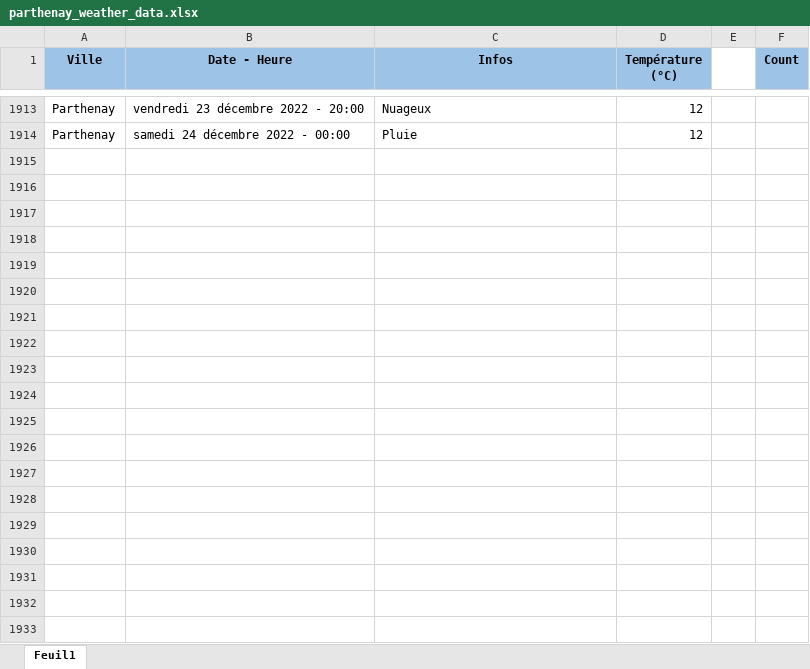
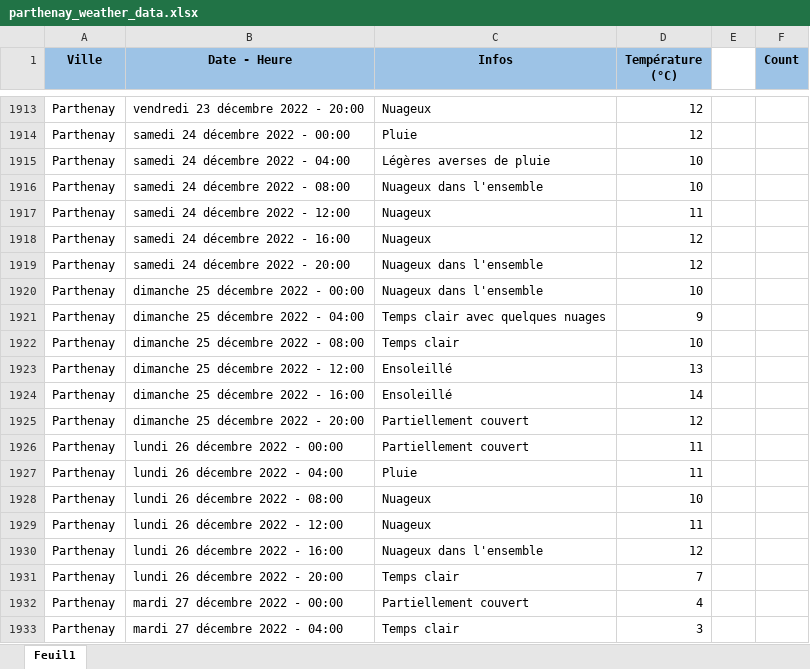
Before and after one commit to GuillaumeM92/La-Bouygue, an Excel workbook: apps/side-apps/weather/parthenay_weather_data.xlsx, sheet Feuil1, drawn as a sheet; only a part is shown, gaps mark what is left out; values as stored, in another font and other column widths than the file's, no borders; the diff covers the shown part only; the diff names each change by its address in the sheet, - before the commit and + after, or states it on an @@ line.

Commit message:
updated weather data

```diff
--- a/apps/side-apps/weather/parthenay_weather_data.xlsx (sheet Feuil1)
+++ b/apps/side-apps/weather/parthenay_weather_data.xlsx (sheet Feuil1)
+row 1915: Parthenay | samedi 24 décembre 2022 - 04:00 | Légères averses de pluie | 10
+row 1916: Parthenay | samedi 24 décembre 2022 - 08:00 | Nuageux dans l'ensemble | 10
+row 1917: Parthenay | samedi 24 décembre 2022 - 12:00 | Nuageux | 11
+row 1918: Parthenay | samedi 24 décembre 2022 - 16:00 | Nuageux | 12
+row 1919: Parthenay | samedi 24 décembre 2022 - 20:00 | Nuageux dans l'ensemble | 12
+row 1920: Parthenay | dimanche 25 décembre 2022 - 00:00 | Nuageux dans l'ensemble | 10
+row 1921: Parthenay | dimanche 25 décembre 2022 - 04:00 | Temps clair avec quelques nuages | 9
+row 1922: Parthenay | dimanche 25 décembre 2022 - 08:00 | Temps clair | 10
+row 1923: Parthenay | dimanche 25 décembre 2022 - 12:00 | Ensoleillé | 13
+row 1924: Parthenay | dimanche 25 décembre 2022 - 16:00 | Ensoleillé | 14
+row 1925: Parthenay | dimanche 25 décembre 2022 - 20:00 | Partiellement couvert | 12
+row 1926: Parthenay | lundi 26 décembre 2022 - 00:00 | Partiellement couvert | 11
+row 1927: Parthenay | lundi 26 décembre 2022 - 04:00 | Pluie | 11
+row 1928: Parthenay | lundi 26 décembre 2022 - 08:00 | Nuageux | 10
+row 1929: Parthenay | lundi 26 décembre 2022 - 12:00 | Nuageux | 11
+row 1930: Parthenay | lundi 26 décembre 2022 - 16:00 | Nuageux dans l'ensemble | 12
+row 1931: Parthenay | lundi 26 décembre 2022 - 20:00 | Temps clair | 7
+row 1932: Parthenay | mardi 27 décembre 2022 - 00:00 | Partiellement couvert | 4
+row 1933: Parthenay | mardi 27 décembre 2022 - 04:00 | Temps clair | 3
```
Also changed, not shown: 22 added rows and 1 edited cell elsewhere in this sheet.
